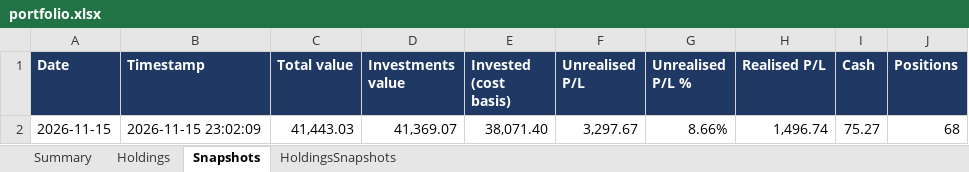
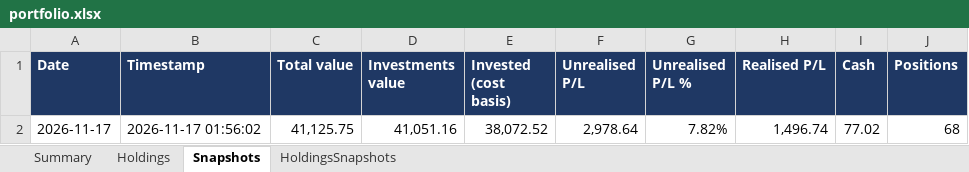
Before and after one commit to hivan04/portfolio-manager, an Excel workbook: portfolio.xlsx, sheet Snapshots, drawn as a sheet; values as stored, in another font and other column widths than the file's, no borders; removed rows and columns are numbered as before the commit, all else as after; the diff names each change by its address in the sheet, - before the commit and + after, or states it on an @@ line.

```diff
--- a/portfolio.xlsx (sheet Snapshots)
+++ b/portfolio.xlsx (sheet Snapshots)
-row 2: 2026-11-15 | 2026-11-15 23:02:09 | 41,443.03 | 41,369.07 | 38,071.40 | 3,297.67 | 8.66% | 1,496.74 | 75.27 | 68
+row 2: 2026-11-17 | 2026-11-17 01:56:02 | 41,125.75 | 41,051.16 | 38,072.52 | 2,978.64 | 7.82% | 1,496.74 | 77.02 | 68
```
Also changed, not shown: sheet Holdings, sheet HoldingsSnapshots, sheet Summary, 2 other files.
